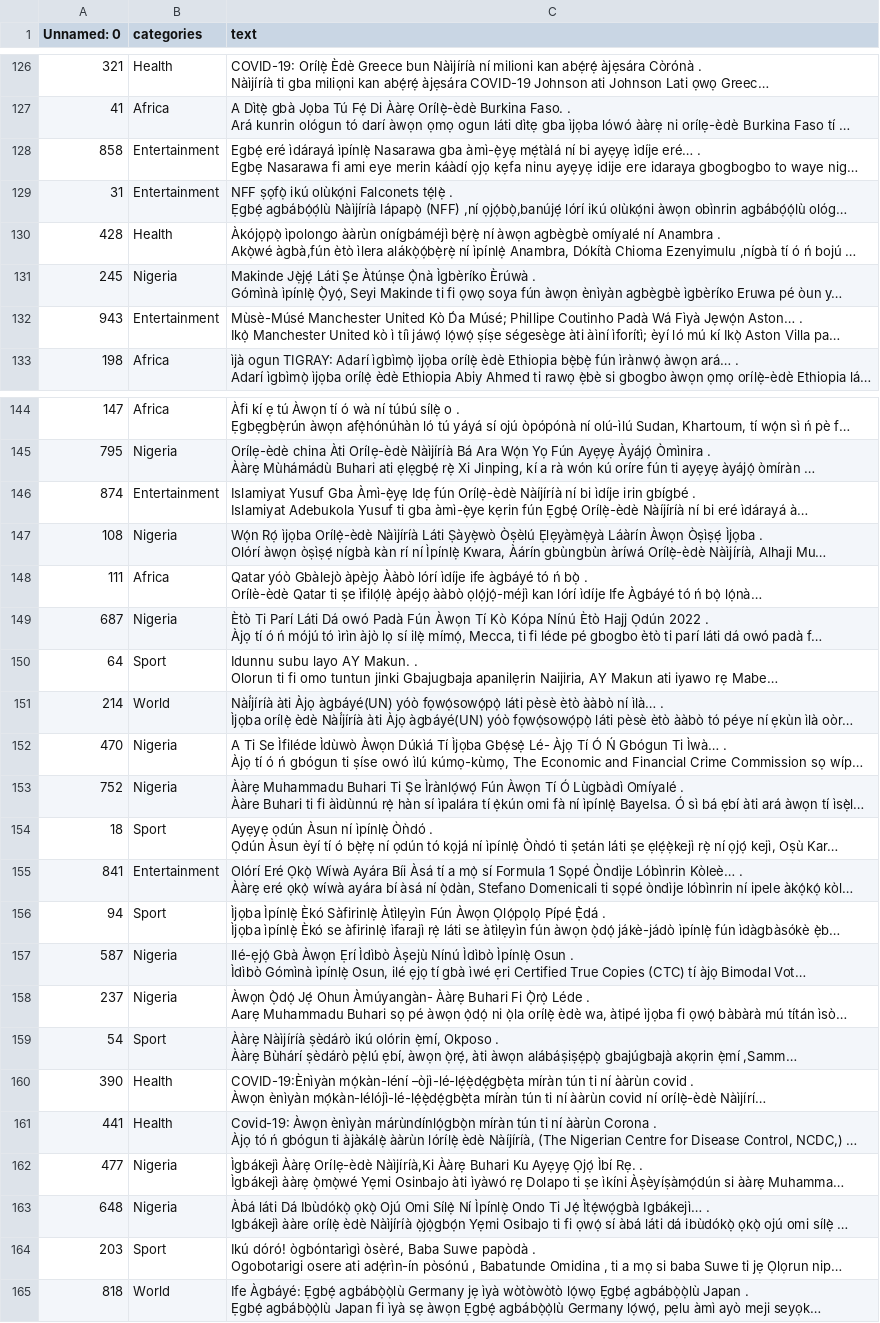
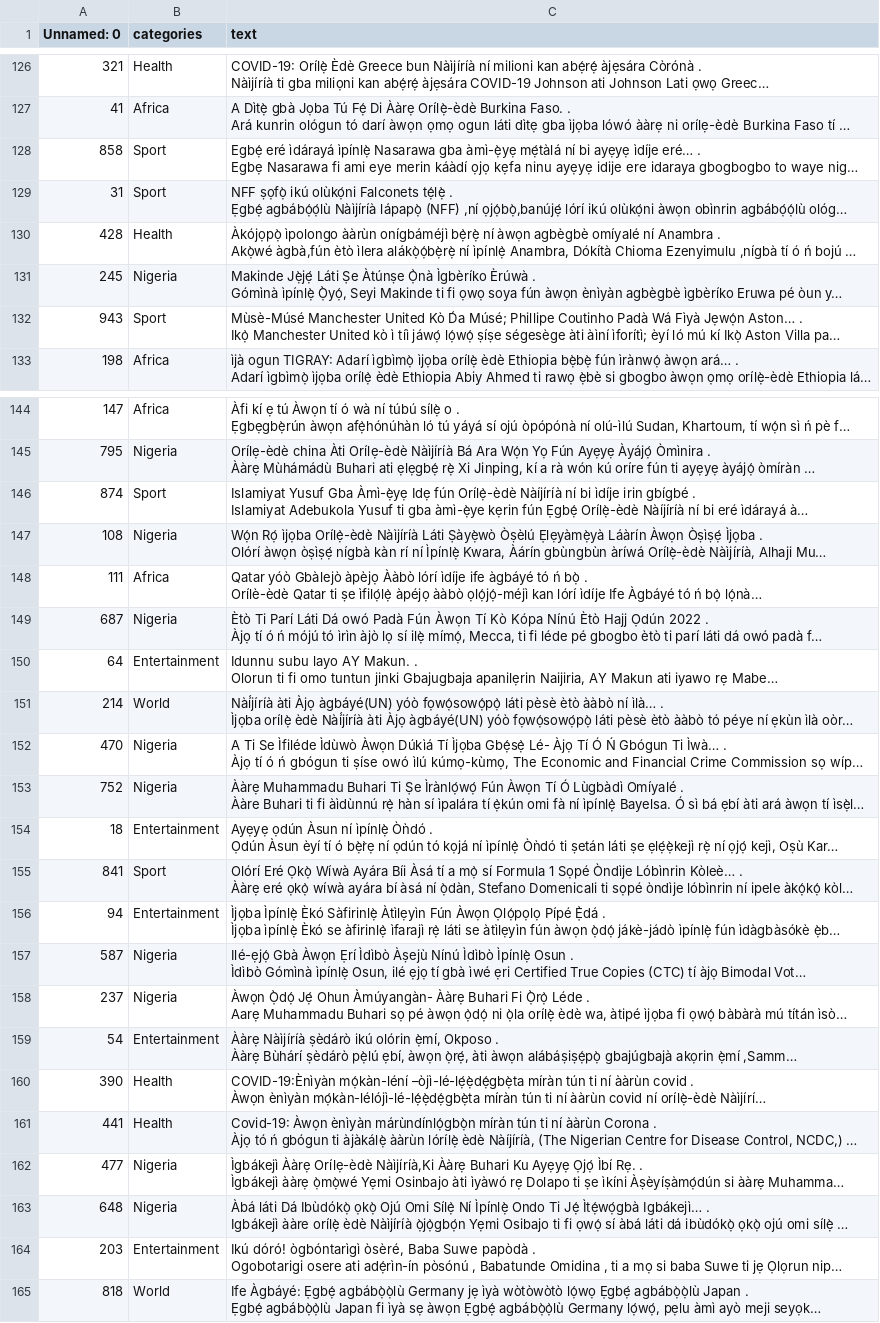
Before and after one commit to sam4rano/YOSM, a CSV file: data/yorNews/dev.csv, drawn as a sheet; only a part is shown, gaps mark what is left out; long unchanged cells end in …; the diff covers the shown part only; the diff names each change by its address in the sheet, - before the commit and + after, or states it on an @@ line.

```diff
--- a/data/yorNews/dev.csv
+++ b/data/yorNews/dev.csv
-B128:B129 (categories): Entertainment
+B128:B129 (categories): Sport
-B132 (categories): Entertainment
+B132 (categories): Sport
-B146 (categories): Entertainment
+B146 (categories): Sport
-B150 (categories): Sport
+B150 (categories): Entertainment
-B154 (categories): Sport
+B154 (categories): Entertainment
-B155 (categories): Entertainment
+B155 (categories): Sport
-B156 (categories): Sport
+B156 (categories): Entertainment
-B159 (categories): Sport
+B159 (categories): Entertainment
-B164 (categories): Sport
+B164 (categories): Entertainment
```
Also changed, not shown: 28 edited cells elsewhere in this file, data/yorNews/train.csv, 1 other file.
